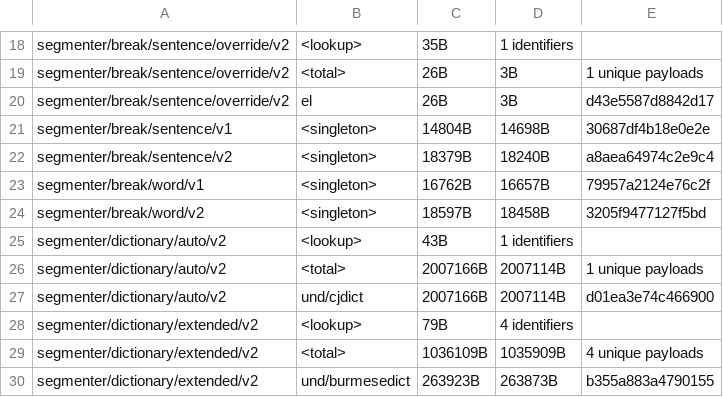
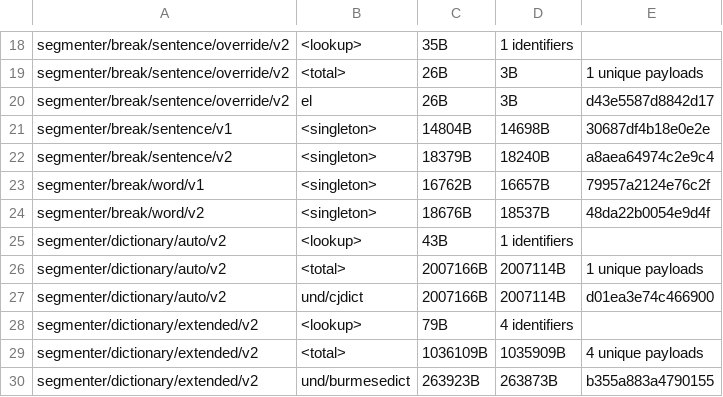
Before and after one commit to unicode-org/icu4x, a CSV file: provider/data/segmenter/fingerprints.csv, drawn as a sheet; only a part is shown, gaps mark what is left out.

```diff
--- a/provider/data/segmenter/fingerprints.csv
+++ b/provider/data/segmenter/fingerprints.csv
@@ -23,3 +23,3 @@ segmenter/break/sentence/v2, <singleton>, 18379B, 18240B, a8aea64974c2e9c4
 segmenter/break/word/v1, <singleton>, 16762B, 16657B, 79957a2124e76c2f
-segmenter/break/word/v2, <singleton>, 18597B, 18458B, 3205f9477127f5bd
+segmenter/break/word/v2, <singleton>, 18676B, 18537B, 48da22b0054e9d4f
 segmenter/dictionary/auto/v2, <lookup>, 43B, 1 identifiers
```
Also changed, not shown: 9 other files.
